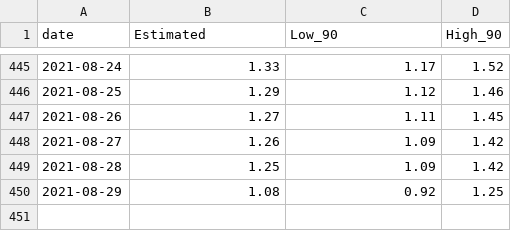
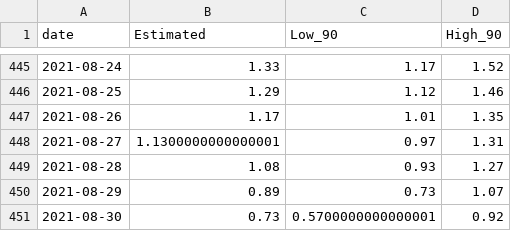
Before and after one commit to svilens/covid-bulgaria, a CSV file: dash_data/r0_bg_r0.csv, drawn as a sheet; only a part is shown, gaps mark what is left out.

```diff
--- a/dash_data/r0_bg_r0.csv
+++ b/dash_data/r0_bg_r0.csv
@@ -446,5 +446,6 @@ date,Estimated,Low_90,High_90
 2021-08-25,1.29,1.12,1.46
-2021-08-26,1.27,1.11,1.45
-2021-08-27,1.26,1.09,1.42
-2021-08-28,1.25,1.09,1.42
-2021-08-29,1.08,0.92,1.25
+2021-08-26,1.17,1.01,1.35
+2021-08-27,1.1300000000000001,0.97,1.31
+2021-08-28,1.08,0.93,1.27
+2021-08-29,0.89,0.73,1.07
+2021-08-30,0.73,0.5700000000000001,0.92
```
Also changed, not shown: dash_data/r0_bg_smoothed.csv, dash_data/ts_data.csv, 8 other files.
